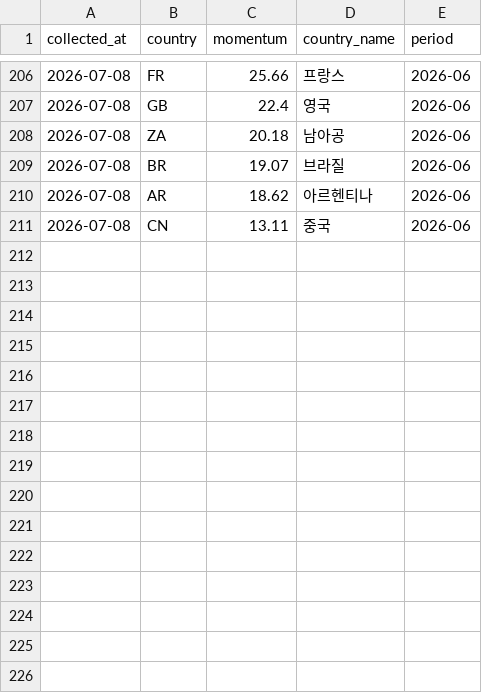
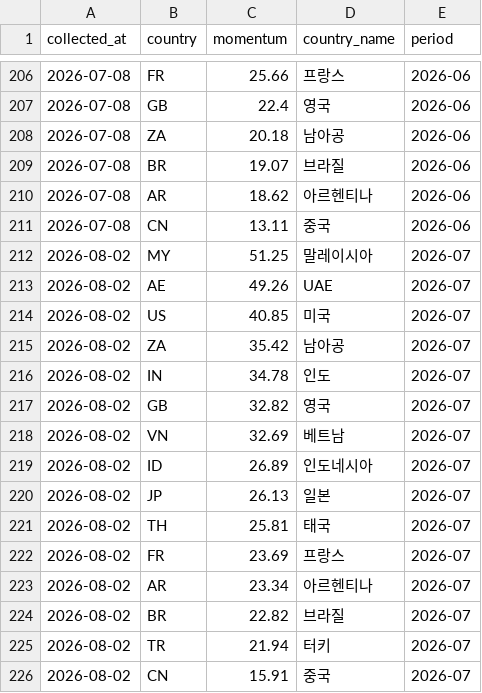
Before and after one commit to keerhee/kwci-dashboard, a CSV file: data/timeseries/momentum.csv, drawn as a sheet; only a part is shown, gaps mark what is left out.

```diff
--- a/data/timeseries/momentum.csv
+++ b/data/timeseries/momentum.csv
@@ -211 +211,16 @@
 2026-07-08,CN,13.11,중국,2026-06
+2026-08-02,MY,51.25,말레이시아,2026-07
+2026-08-02,AE,49.26,UAE,2026-07
+2026-08-02,US,40.85,미국,2026-07
+2026-08-02,ZA,35.42,남아공,2026-07
+2026-08-02,IN,34.78,인도,2026-07
+2026-08-02,GB,32.82,영국,2026-07
+2026-08-02,VN,32.69,베트남,2026-07
+2026-08-02,ID,26.89,인도네시아,2026-07
+2026-08-02,JP,26.13,일본,2026-07
+2026-08-02,TH,25.81,태국,2026-07
+2026-08-02,FR,23.69,프랑스,2026-07
+2026-08-02,AR,23.34,아르헨티나,2026-07
+2026-08-02,BR,22.82,브라질,2026-07
+2026-08-02,TR,21.94,터키,2026-07
+2026-08-02,CN,15.91,중국,2026-07
```
Also changed, not shown: 18 other files.
